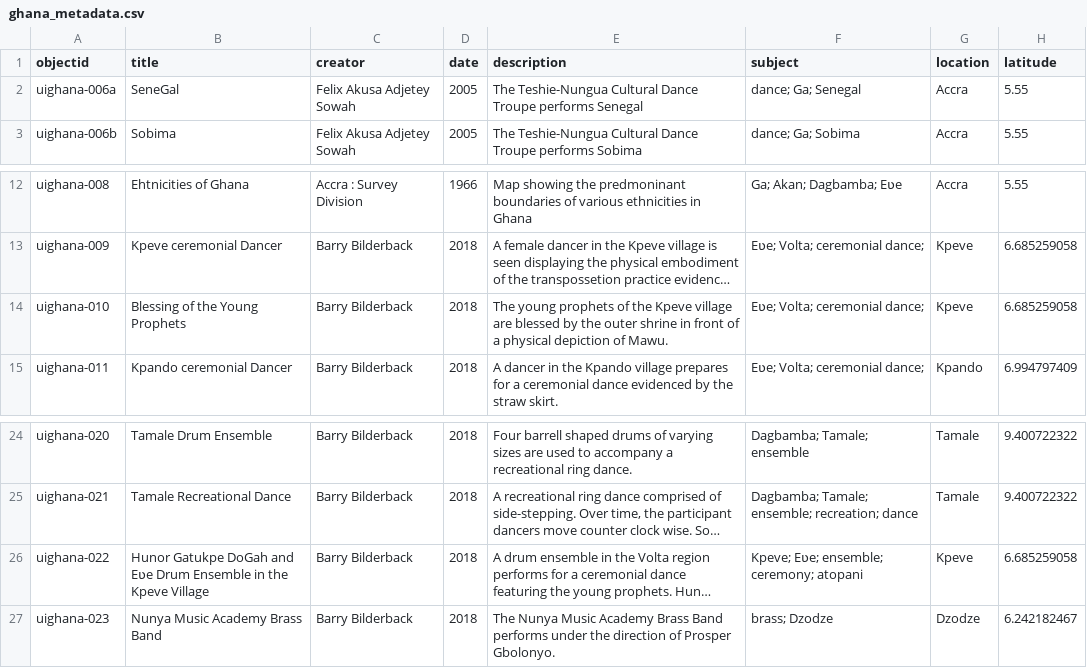
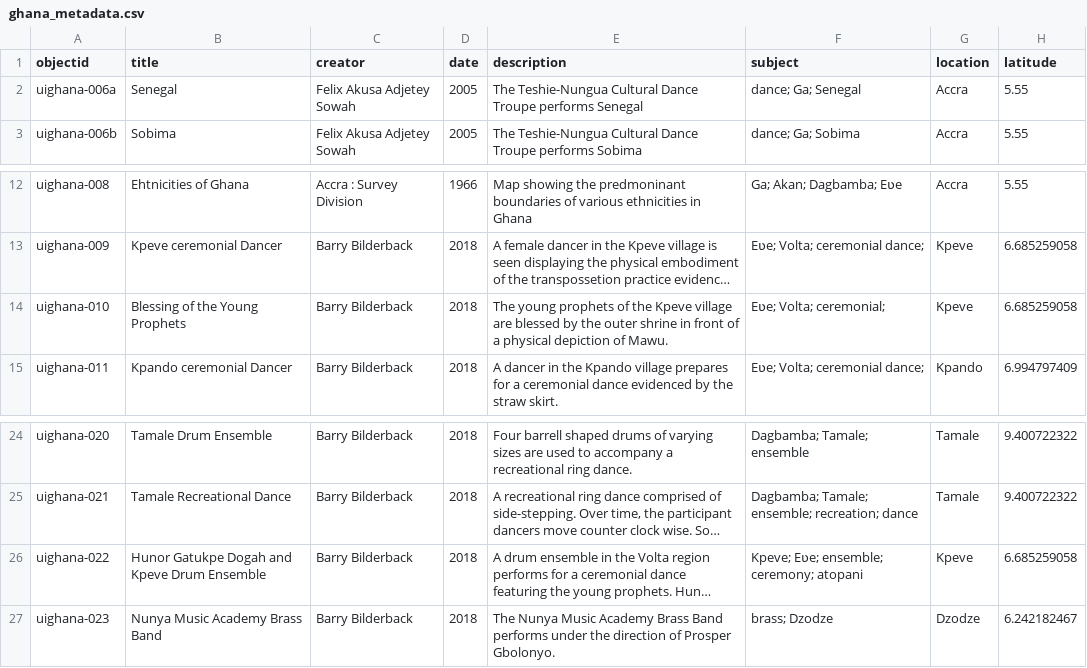
Before and after one commit to thecdil/ghana-music-initiative, a CSV file: _data/ghana_metadata.csv, drawn as a sheet; only a part is shown, gaps mark what is left out; long unchanged cells end in …; the diff names each change by its address in the sheet, - before the commit and + after, or states it on an @@ line.

Commit message:
Ga find/replace fix

```diff
--- a/_data/ghana_metadata.csv
+++ b/_data/ghana_metadata.csv
-B2 (title): SeneGal
+B2 (title): Senegal
-F14 (subject): Eʋe; Volta; ceremonial dance;
+F14 (subject): Eʋe; Volta; ceremonial;
-B26 (title): Hunor Gatukpe DoGah and Eʋe Drum Ensemble in the Kpeve Village
+B26 (title): Hunor Gatukpe Dogah and Kpeve Drum Ensemble
```
